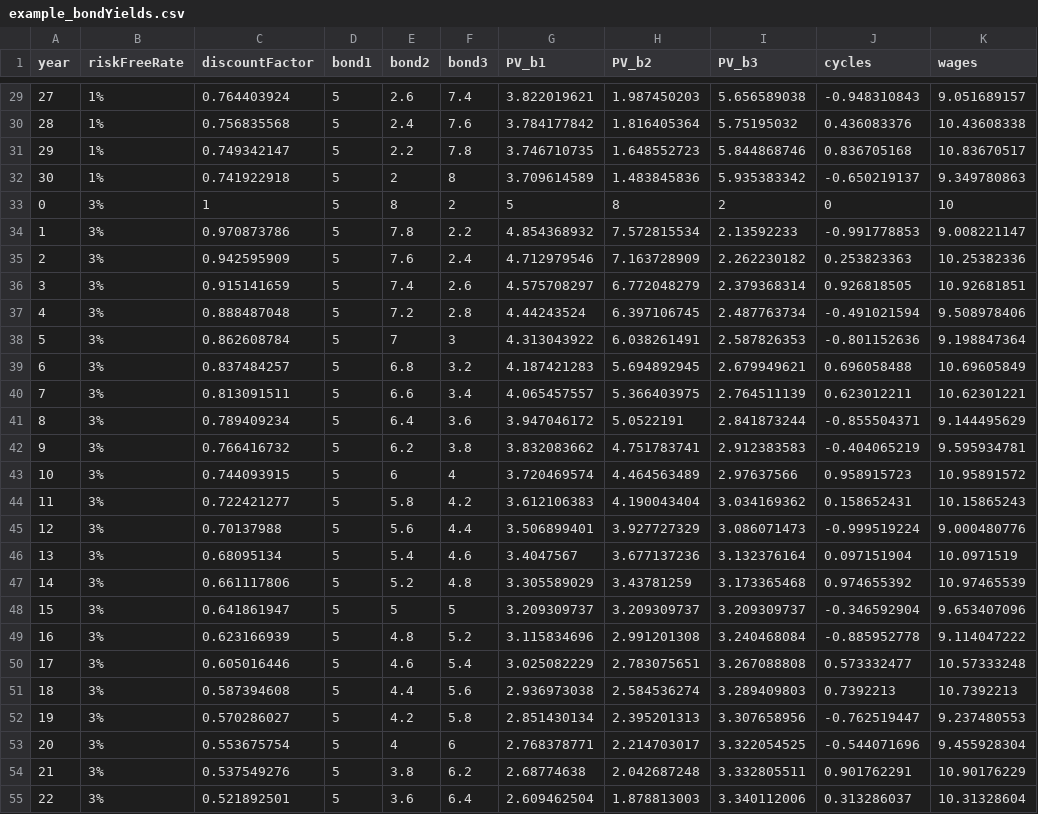
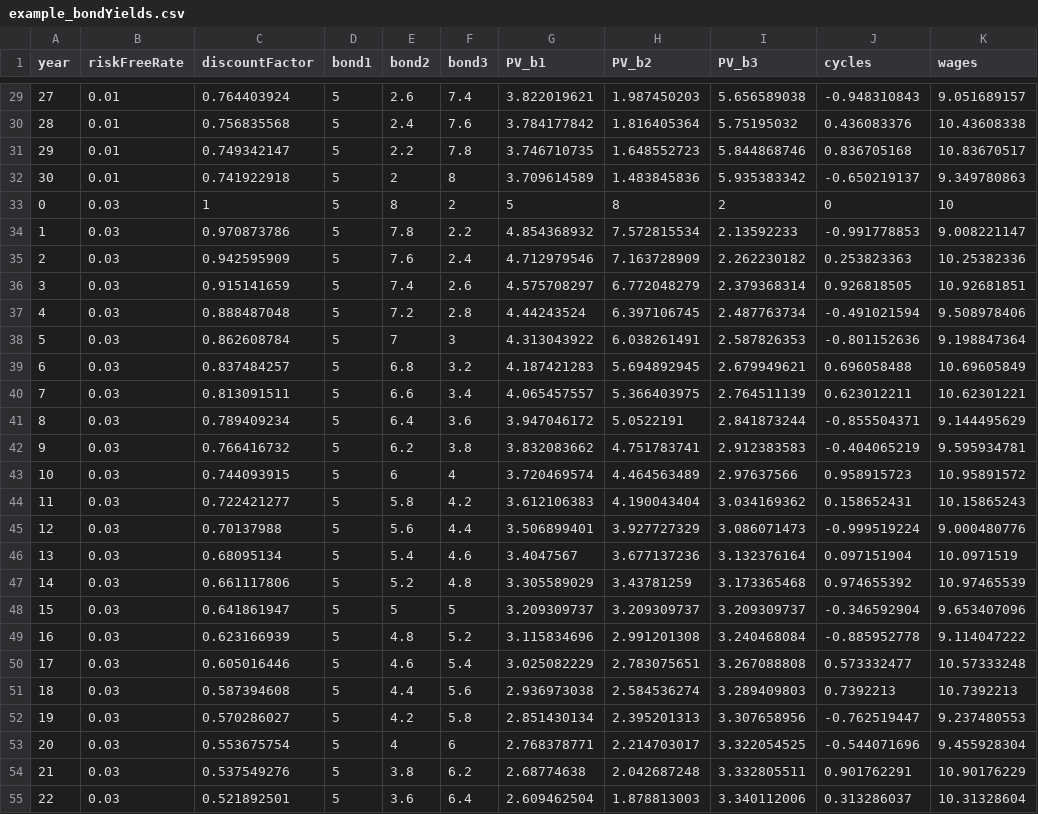
Before and after one commit to RDeconomist/RDeconomist.github.io, a CSV file: charts/e4e/example_bondYields.csv, drawn as a sheet; only a part is shown, gaps mark what is left out; the diff covers the shown part only; the diff names each change by its address in the sheet, - before the commit and + after, or states it on an @@ line.

```diff
--- a/charts/e4e/example_bondYields.csv
+++ b/charts/e4e/example_bondYields.csv
-B29:B32 (riskFreeRate): 1%
+B29:B32 (riskFreeRate): 0.01
-B33:B55 (riskFreeRate): 3%
+B33:B55 (riskFreeRate): 0.03
```
Also changed, not shown: 66 edited cells elsewhere in this file.
